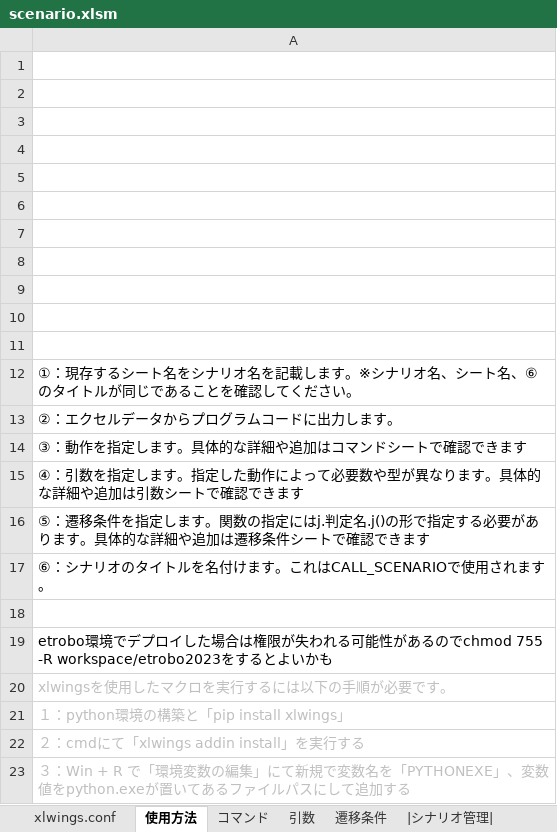
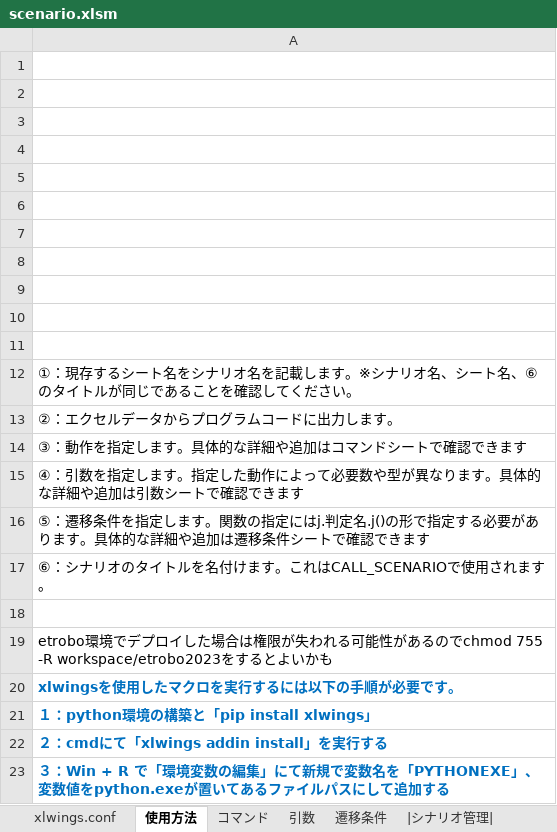
Before and after one commit to Black2856/etrobo2023, an Excel workbook: util/scenario/scenario.xlsm, sheet 使用方法, drawn as a sheet; values as stored, in another font and other column widths than the file's, no borders; charts and pictures not drawn; the diff names each change by its address in the sheet, - before the commit and + after, or states it on an @@ line.

```diff
--- a/util/scenario/scenario.xlsm (sheet 使用方法)
+++ b/util/scenario/scenario.xlsm (sheet 使用方法)
@@ A20:A23 bold: off → on, text colour: #BFBFBF → #0070C0 @@
```
Also changed, not shown: sheet calibration, sheet コマンド, sheet 遷移条件, sheet xlwings.conf, 10 other files.
